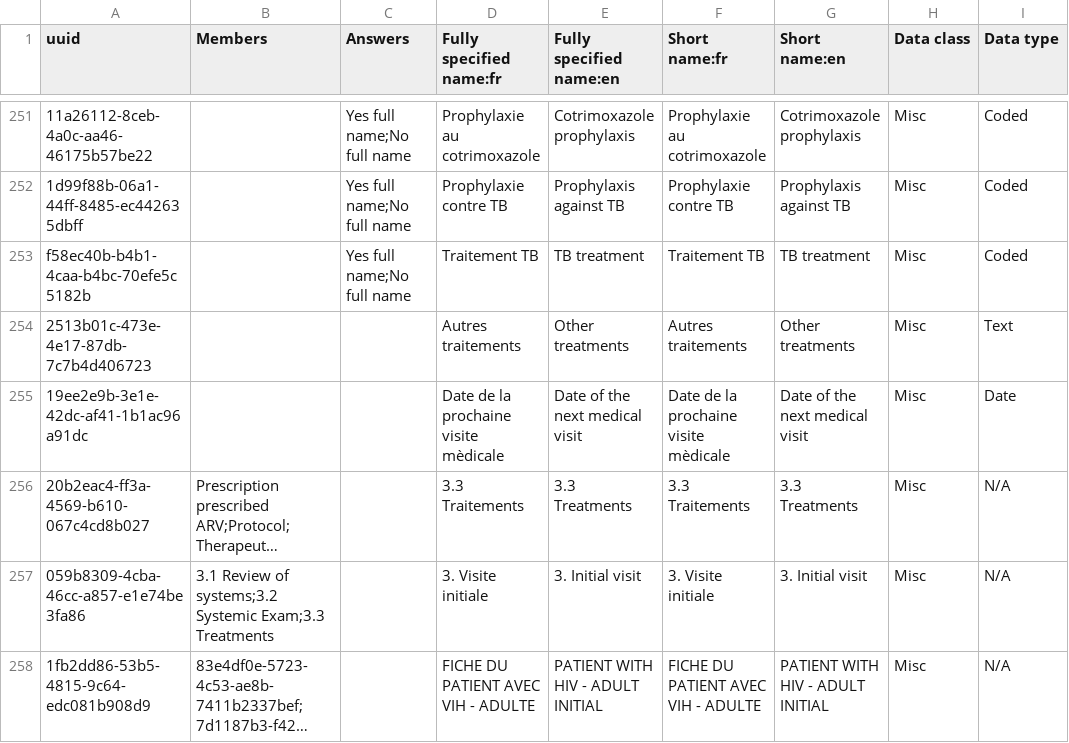
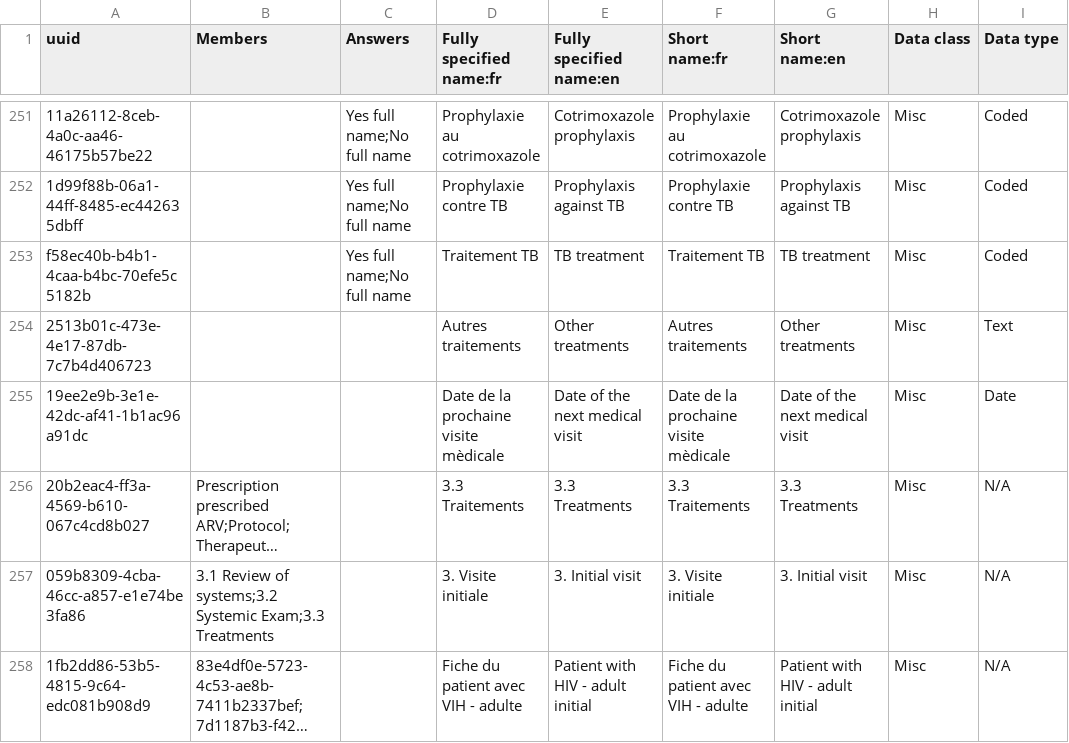
Before and after one commit to jembi/cameroon-bahmni-metadata, a CSV file: configuration/concepts/1000_adult_hiv_initial_form.csv, drawn as a sheet; only a part is shown, gaps mark what is left out; long unchanged cells end in …; the diff names each change by its address in the sheet, - before the commit and + after, or states it on an @@ line.

Commit message:
COM-398 Make form names camel case

```diff
--- a/configuration/concepts/1000_adult_hiv_initial_form.csv
+++ b/configuration/concepts/1000_adult_hiv_initial_form.csv
-D258 (Fully specified name:fr): FICHE DU PATIENT AVEC VIH - ADULTE
+D258 (Fully specified name:fr): Fiche du patient avec VIH - adulte
-E258 (Fully specified name:en): PATIENT WITH HIV - ADULT INITIAL
+E258 (Fully specified name:en): Patient with HIV - adult initial
-F258 (Short name:fr): FICHE DU PATIENT AVEC VIH - ADULTE
+F258 (Short name:fr): Fiche du patient avec VIH - adulte
-G258 (Short name:en): PATIENT WITH HIV - ADULT INITIAL
+G258 (Short name:en): Patient with HIV - adult initial
```
Also changed, not shown: configuration/concepts/1002_adult_hiv_followup_form.csv, configuration/concepts/1003_lab_results_form.csv, 4 other files.
